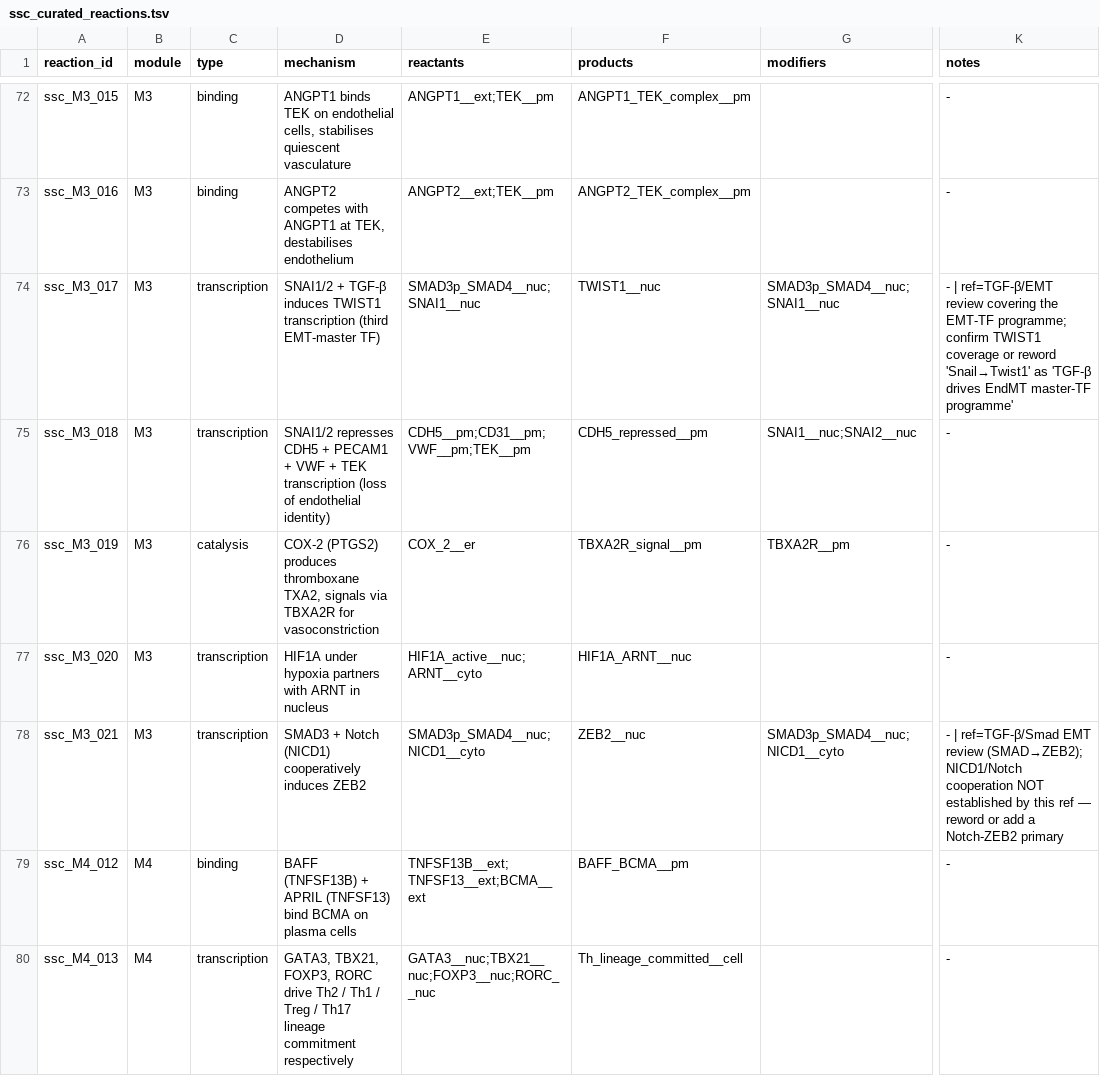
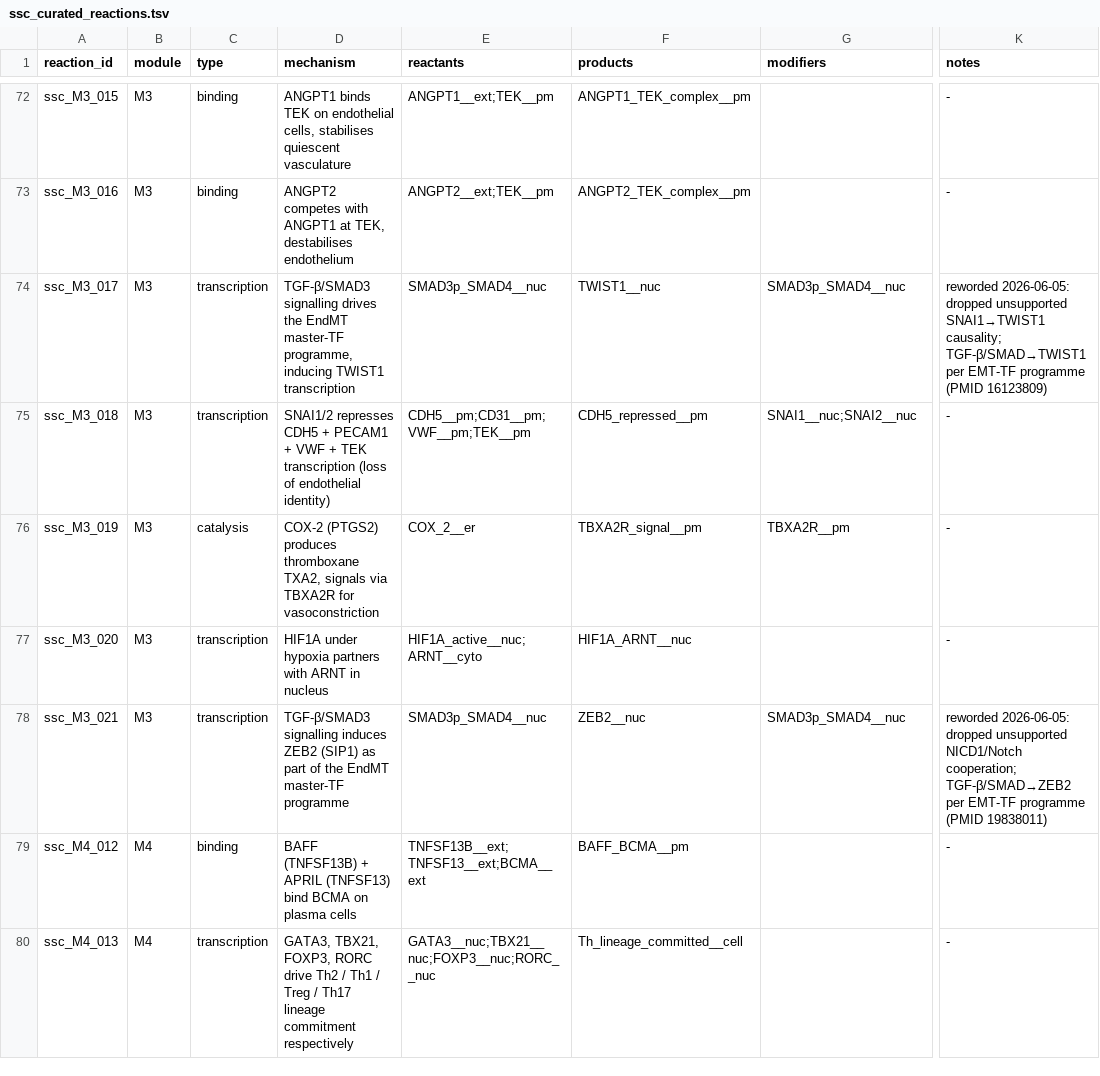
Before and after one commit to Nurtal/IDT_SSc_map, a TSV file: curation/ssc_curated_reactions.tsv, drawn as a sheet; only a part is shown, gaps mark what is left out; the diff names each change by its address in the sheet, - before the commit and + after, or states it on an @@ line.

```diff
--- a/curation/ssc_curated_reactions.tsv
+++ b/curation/ssc_curated_reactions.tsv
-D74 (mechanism): SNAI1/2 + TGF-β induces TWIST1 transcription (third EMT-master TF)
+D74 (mechanism): TGF-β/SMAD3 signalling drives the EndMT master-TF programme, inducing TWIST1 transcription
-E74 (reactants): SMAD3p_SMAD4__nuc;SNAI1__nuc
+E74 (reactants): SMAD3p_SMAD4__nuc
-G74 (modifiers): SMAD3p_SMAD4__nuc;SNAI1__nuc
+G74 (modifiers): SMAD3p_SMAD4__nuc
-K74 (notes): - | ref=TGF-β/EMT review covering the EMT-TF programme; confirm TWIST1 coverage or reword 'Snail→Twist1' as 'TGF-β drives EndMT master-TF programme'
+K74 (notes): reworded 2026-06-05: dropped unsupported SNAI1→TWIST1 causality; TGF-β/SMAD→TWIST1 per EMT-TF programme (PMID 16123809)
-D78 (mechanism): SMAD3 + Notch (NICD1) cooperatively induces ZEB2
+D78 (mechanism): TGF-β/SMAD3 signalling induces ZEB2 (SIP1) as part of the EndMT master-TF programme
-E78 (reactants): SMAD3p_SMAD4__nuc;NICD1__cyto
+E78 (reactants): SMAD3p_SMAD4__nuc
-G78 (modifiers): SMAD3p_SMAD4__nuc;NICD1__cyto
+G78 (modifiers): SMAD3p_SMAD4__nuc
-K78 (notes): - | ref=TGF-β/Smad EMT review (SMAD→ZEB2); NICD1/Notch cooperation NOT established by this ref — reword or add a Notch-ZEB2 primary
+K78 (notes): reworded 2026-06-05: dropped unsupported NICD1/Notch cooperation; TGF-β/SMAD→ZEB2 per EMT-TF programme (PMID 19838011)
```
Also changed, not shown: curation/annotations/reaction_evidence.tsv, 1 other file.
